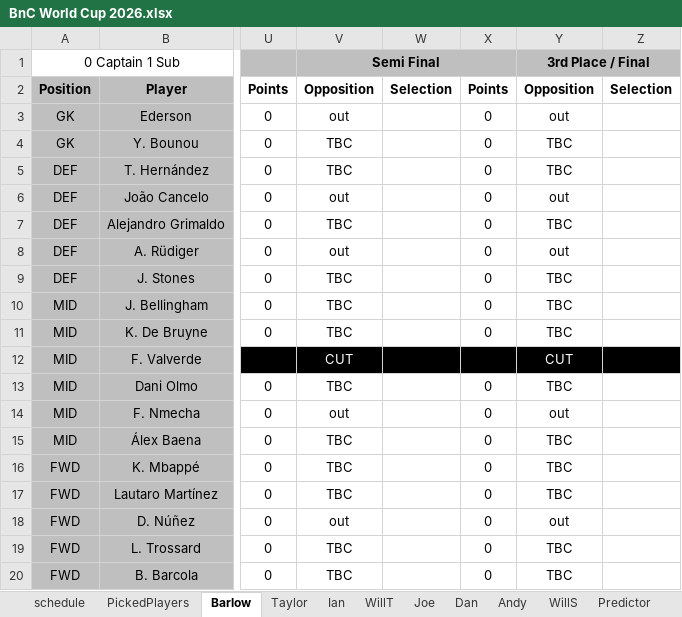
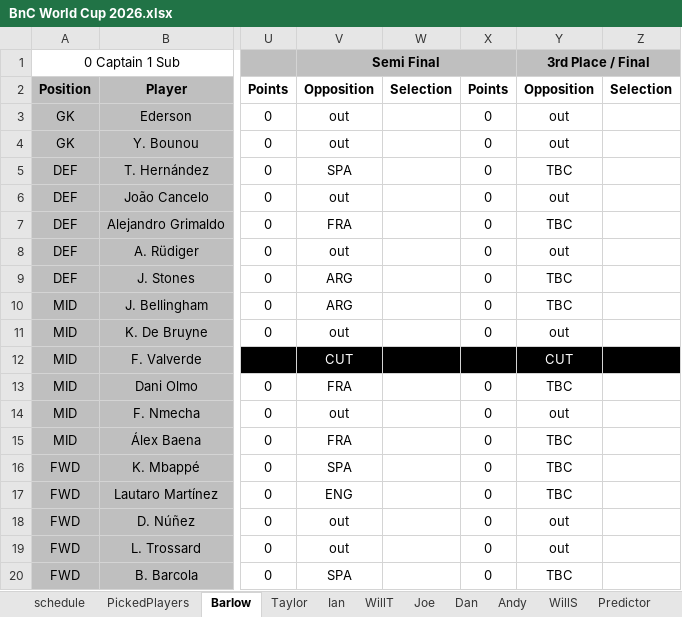
Before and after one commit to WTAnalysis/bnc, an Excel workbook: bnc-streamlit-app/data/BnC World Cup 2026.xlsx, sheet Barlow, drawn as a sheet; only a part is shown, gaps mark what is left out; values as stored, in another font and other column widths than the file's, no borders; conditional formats not drawn; the diff names each change by its address in the sheet, - before the commit and + after, or states it on an @@ line.

```diff
--- a/bnc-streamlit-app/data/BnC World Cup 2026.xlsx (sheet Barlow)
+++ b/bnc-streamlit-app/data/BnC World Cup 2026.xlsx (sheet Barlow)
-V4: TBC
+V4: out
-Y4: TBC
+Y4: out
-V5: TBC
+V5: SPA
-V7: TBC
+V7: FRA
-V9:V10: TBC
+V9:V10: ARG
-V11: TBC
+V11: out
-Y11: TBC
+Y11: out
-V13: TBC
+V13: FRA
-V15: TBC
+V15: FRA
-V16: TBC
+V16: SPA
-V17: TBC
+V17: ENG
-V19: TBC
+V19: out
-Y19: TBC
+Y19: out
-V20: TBC
+V20: SPA
```
Also changed, not shown: sheet Taylor, sheet Fixtures, sheet Andy, sheet Joe, sheet WillT, sheet Ian, 4 more sheets.
